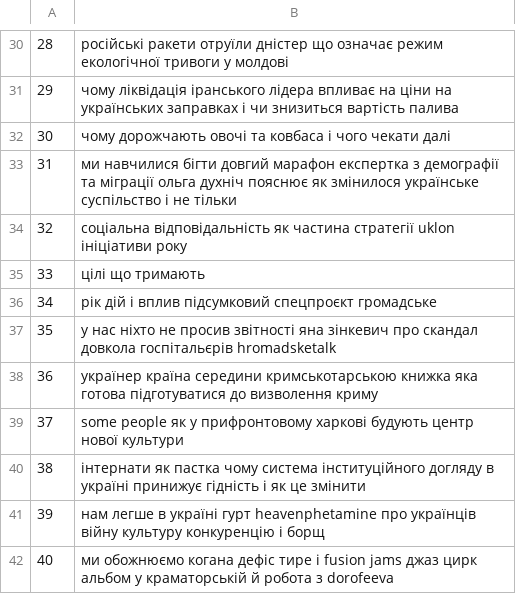
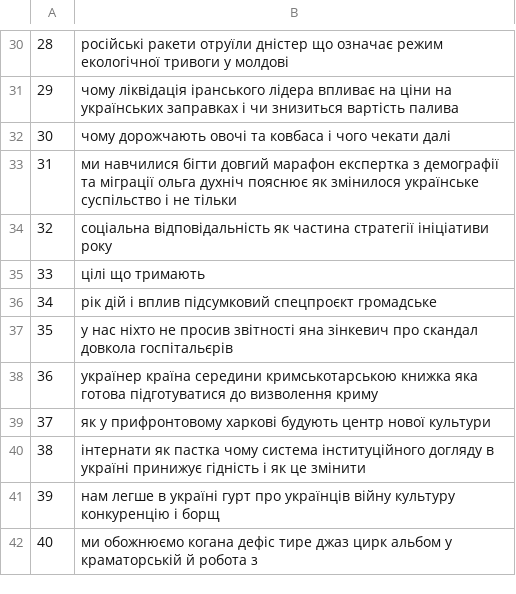
Before and after one commit to anonjustchillin/NLP_labs, a CSV file: lab3/hromadske/cleaned_text_1.csv, drawn as a sheet; only a part is shown, gaps mark what is left out; the diff covers the shown part only.

```diff
--- a/lab3/hromadske/cleaned_text_1.csv
+++ b/lab3/hromadske/cleaned_text_1.csv
@@ -34,9 +34,9 @@
-32,соціальна відповідальність як частина стратегії uklon ініціативи  року
+32,соціальна відповідальність як частина стратегії ініціативи року
 33,цілі що тримають
 34,рік дій і вплив підсумковий спецпроєкт громадське
-35,у нас ніхто не просив звітності яна зінкевич про скандал довкола госпітальєрів  hromadsketalk
+35,у нас ніхто не просив звітності яна зінкевич про скандал довкола госпітальєрів
 36,українер країна середини кримськотарською книжка яка готова підготуватися до визволення криму
-37,some people як у прифронтовому харкові будують центр нової культури
+37,як у прифронтовому харкові будують центр нової культури
 38,інтернати як пастка чому система інституційного догляду в україні принижує гідність і як це змінити
-39,нам легше в україні гурт heavenphetamine про українців війну культуру конкуренцію і борщ
-40,ми обожнюємо когана дефіс тире i fusion jams джаз цирк альбом у краматорській й робота з dorofeeva
+39,нам легше в україні гурт про українців війну культуру конкуренцію і борщ
+40,ми обожнюємо когана дефіс тире джаз цирк альбом у краматорській й робота з
```
Also changed, not shown: 8 edited cells elsewhere in this file, lab3/suspilne/cleaned_text_1.csv, 3 other files.
